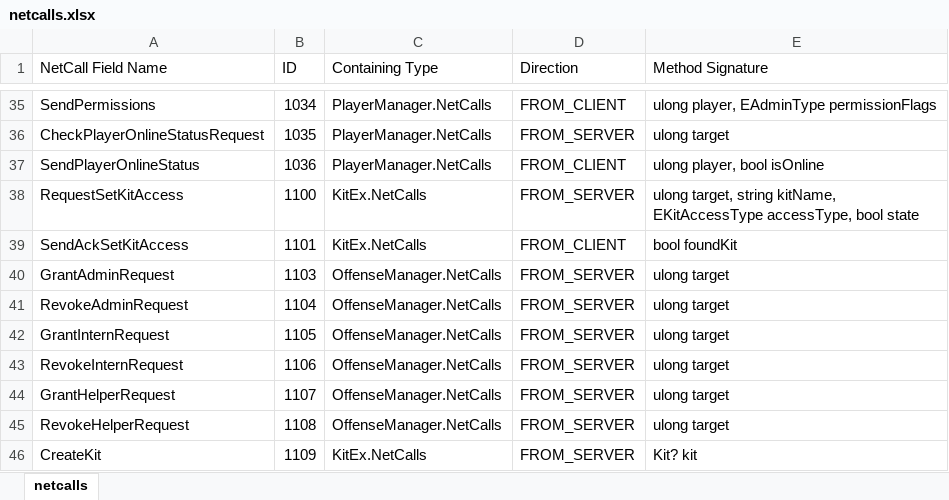
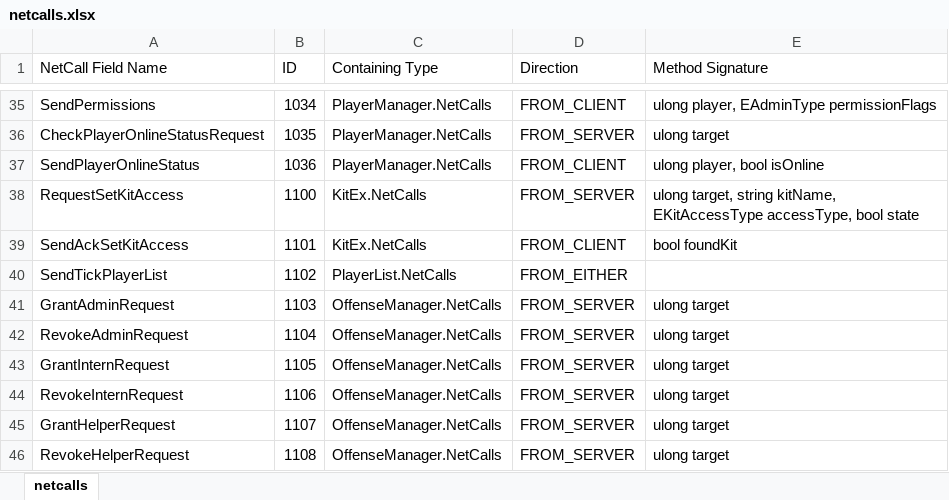
Before and after one commit to UncreatedStaff/UncreatedWarfare, an Excel workbook: netcalls.xlsx, sheet netcalls, drawn as a sheet; only a part is shown, gaps mark what is left out; the shorter side is filled out with more unchanged rows; values as stored, in another font and other column widths than the file's, no borders; table styles not drawn; the diff names each change by its address in the sheet, - before the commit and + after, or states it on an @@ line.

Commit message:
added player list logic

```diff
--- a/netcalls.xlsx (sheet netcalls)
+++ b/netcalls.xlsx (sheet netcalls)
+row 40: SendTickPlayerList | 1102 | PlayerList.NetCalls | FROM_EITHER
```
Also changed, not shown: 28 other files.
